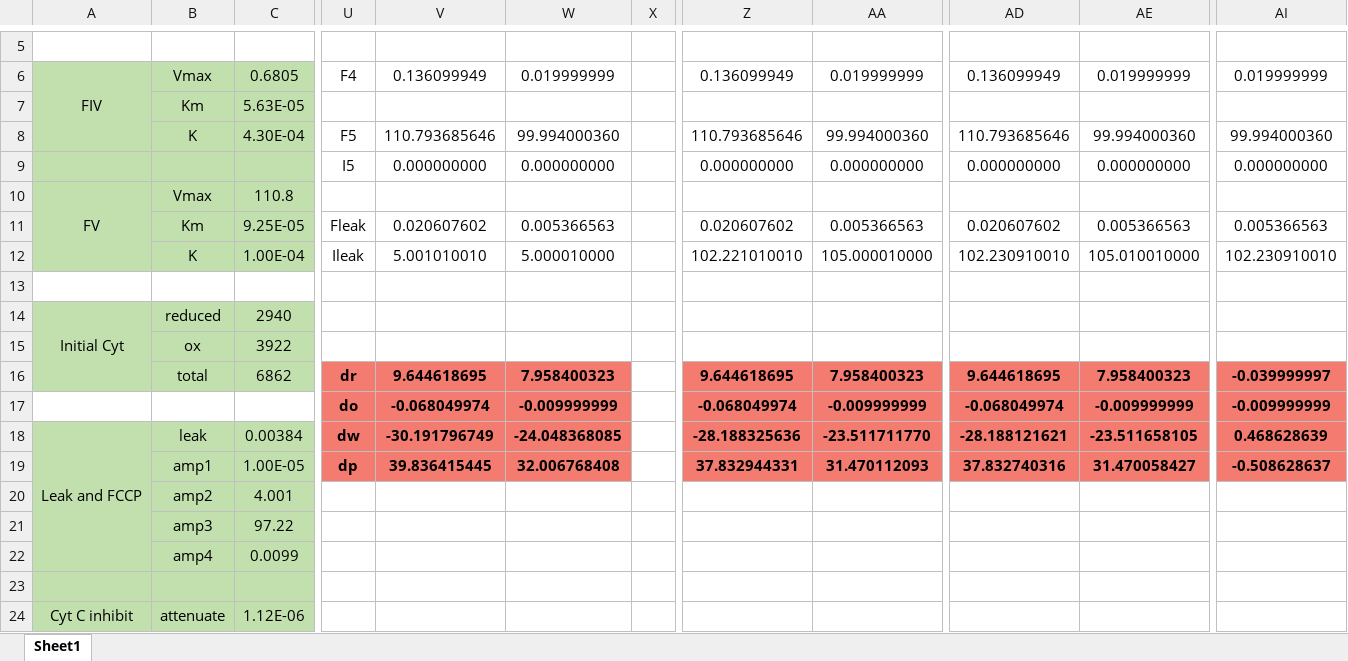
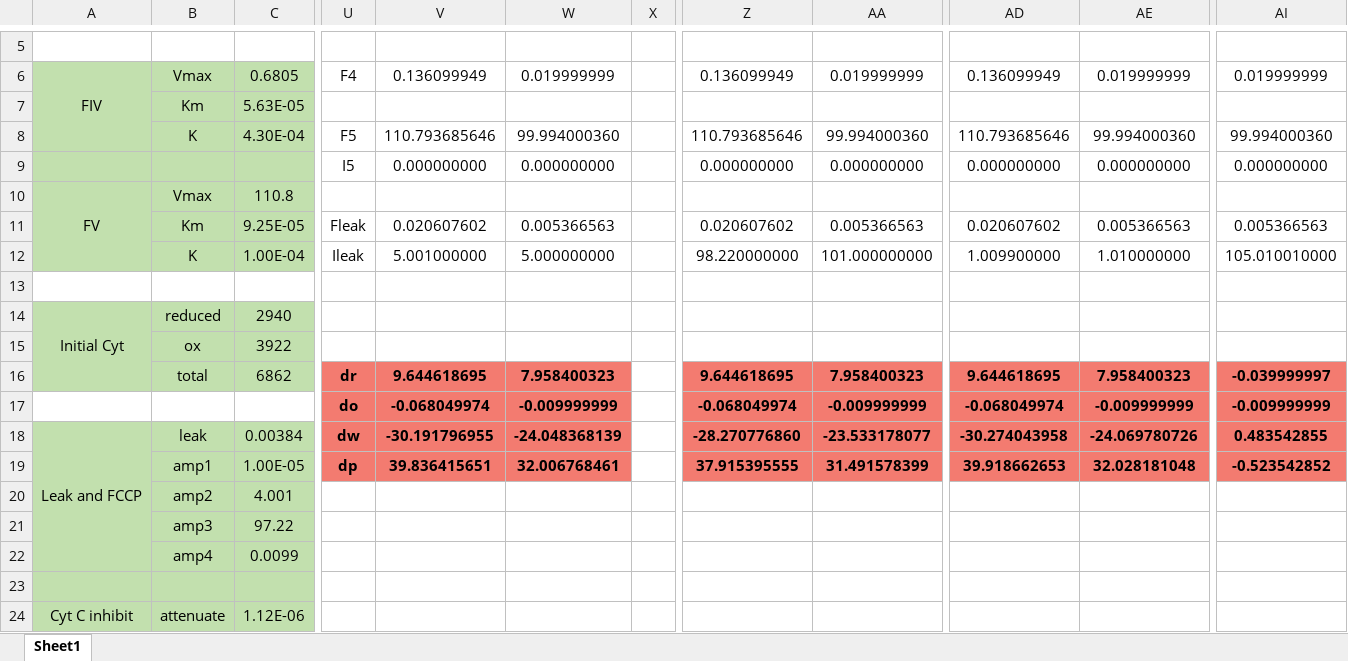
Before and after one commit to Synapt1x/MitochondriaModel, an Excel workbook: DeterministicModel/UnitTests/test1-2-excel-calc.xlsx, sheet Sheet1, drawn as a sheet; only a part is shown, gaps mark what is left out; values as stored, in another font and other column widths than the file's, no borders; the diff names each change by its address in the sheet, - before the commit and + after, or states it on an @@ line.

Commit message:
2 Test cases complete; Passing!

```diff
--- a/DeterministicModel/UnitTests/test1-2-excel-calc.xlsx (sheet Sheet1)
+++ b/DeterministicModel/UnitTests/test1-2-excel-calc.xlsx (sheet Sheet1)
-V12: 5.001010010
+V12: 5.001000000
-W12: 5.000010000
+W12: 5.000000000
-Z12: 102.221010010
+Z12: 98.220000000
-AA12: 105.000010000
+AA12: 101.000000000
-AD12: 102.230910010
+AD12: 1.009900000
-AE12: 105.010010000
+AE12: 1.010000000
-AI12: 102.230910010
+AI12: 105.010010000
-V18: -30.191796749
+V18: -30.191796955
-W18: -24.048368085
+W18: -24.048368139
-Z18: -28.188325636
+Z18: -28.270776860
-AA18: -23.511711770
+AA18: -23.533178077
-AD18: -28.188121621
+AD18: -30.274043958
-AE18: -23.511658105
+AE18: -24.069780726
-AI18: 0.468628639
+AI18: 0.483542855
-V19: 39.836415445
+V19: 39.836415651
-W19: 32.006768408
+W19: 32.006768461
-Z19: 37.832944331
+Z19: 37.915395555
-AA19: 31.470112093
+AA19: 31.491578399
-AD19: 37.832740316
+AD19: 39.918662653
-AE19: 31.470058427
+AE19: 32.028181048
-AI19: -0.508628637
+AI19: -0.523542852
```
Also changed, not shown: 4 other files.
